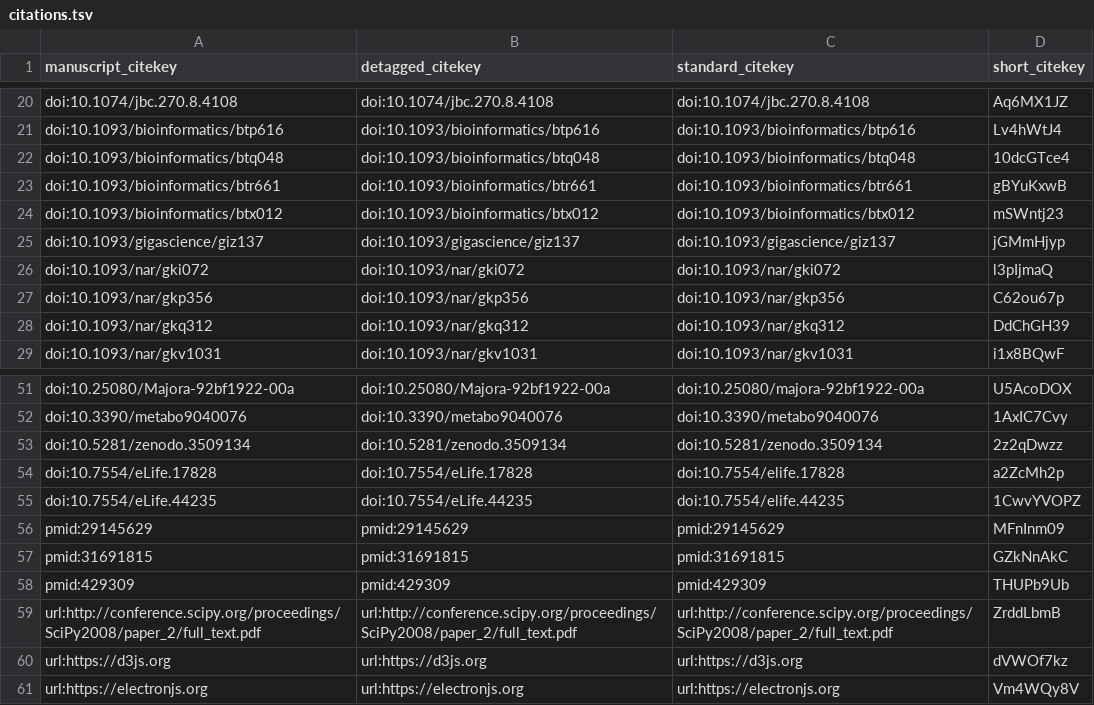
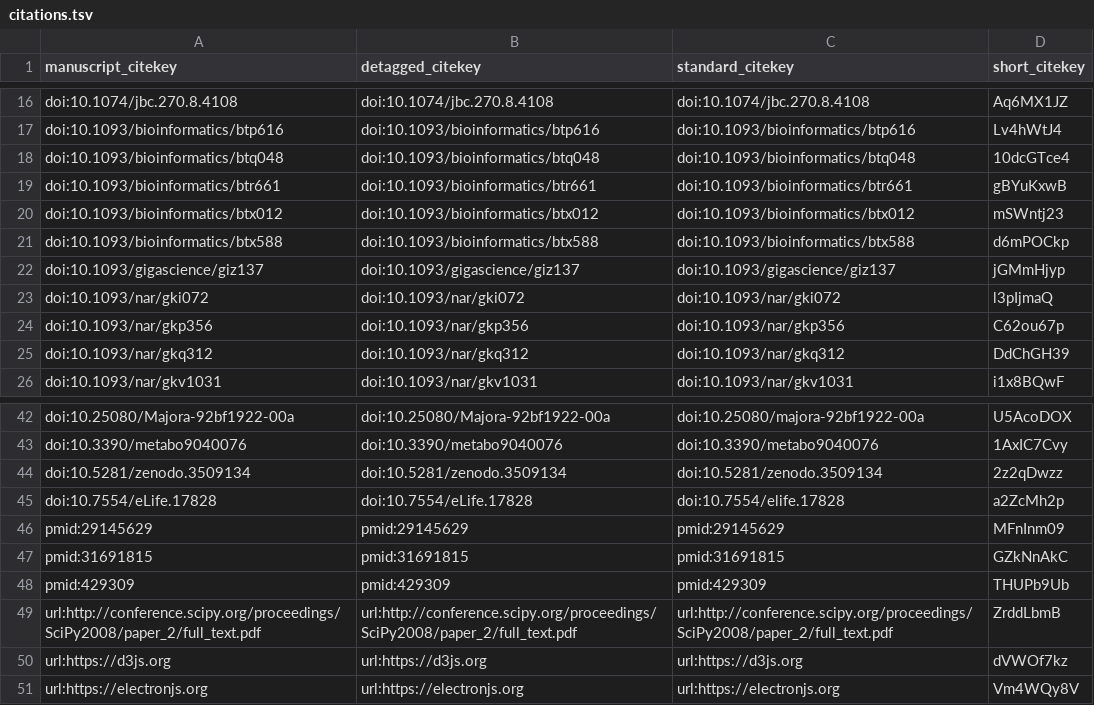
Before and after one commit to Metaboverse/manuscript, a TSV file: output/citations.tsv, drawn as a sheet; only a part is shown, gaps mark what is left out; removed rows and columns are numbered as before the commit, all else as after; the diff covers the shown part only; the diff names each change by its address in the sheet, - before the commit and + after, or states it on an @@ line.

```diff
--- a/output/citations.tsv
+++ b/output/citations.tsv
+row 21: doi:10.1093/bioinformatics/btx588 | doi:10.1093/bioinformatics/btx588 | doi:10.1093/bioinformatics/btx588 | d6mPOCkp
-row 55: doi:10.7554/eLife.44235 | doi:10.7554/eLife.44235 | doi:10.7554/elife.44235 | 1CwvYVOPZ
```
Also changed, not shown: 10 removed rows elsewhere in this file, 6 other files.
